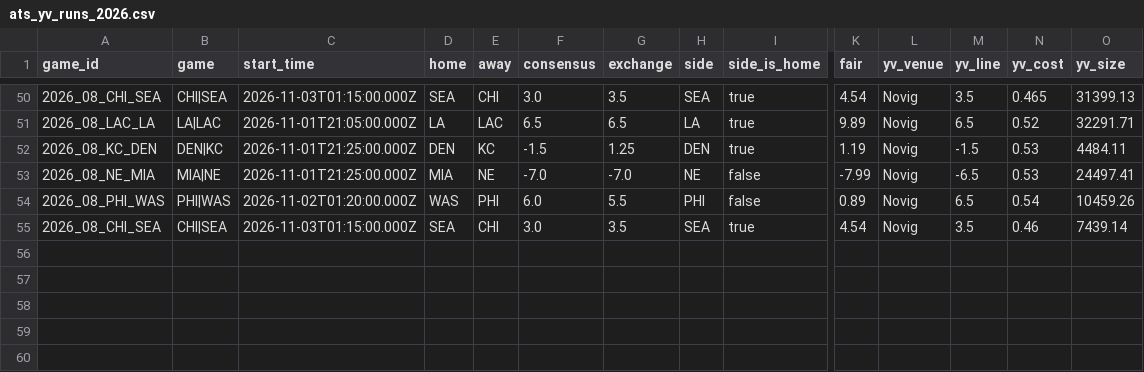
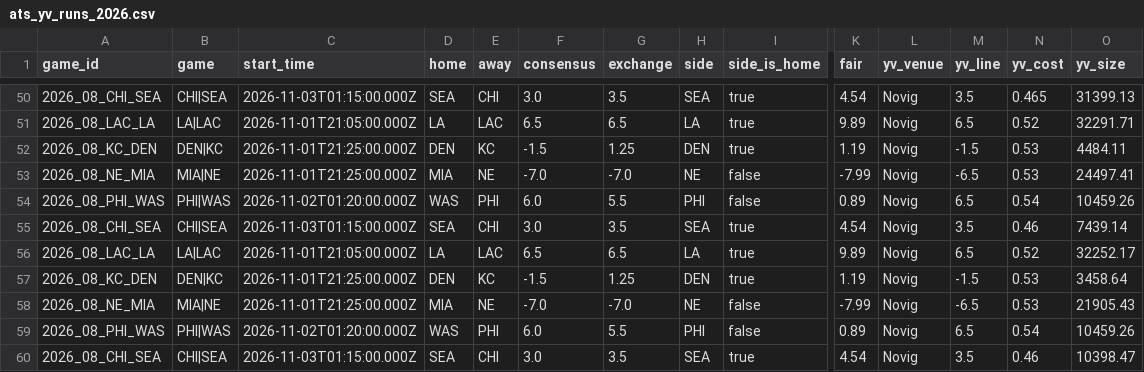
Before and after one commit to wbblanck/nfl-betting-model, a CSV file: data/live/ats_yv_runs_2026.csv, drawn as a sheet; only a part is shown, gaps mark what is left out; rows hold the shown columns only; the diff names each change by its address in the sheet, - before the commit and + after, or states it on an @@ line.

Commit message:
S1 live: 0 16 * * 0

```diff
--- a/data/live/ats_yv_runs_2026.csv
+++ b/data/live/ats_yv_runs_2026.csv
+row 56: 2026_08_LAC_LA | LA|LAC | 2026-11-01T21:05:00.000Z | LA | LAC | 6.5 | 6.5 | LA | true | 9.89 | Novig | 6.5 | 0.52 | 32252.17
+row 57: 2026_08_KC_DEN | DEN|KC | 2026-11-01T21:25:00.000Z | DEN | KC | -1.5 | 1.25 | DEN | true | 1.19 | Novig | -1.5 | 0.53 | 3458.64
+row 58: 2026_08_NE_MIA | MIA|NE | 2026-11-01T21:25:00.000Z | MIA | NE | -7.0 | -7.0 | NE | false | -7.99 | Novig | -6.5 | 0.53 | 21905.43
+row 59: 2026_08_PHI_WAS | PHI|WAS | 2026-11-02T01:20:00.000Z | WAS | PHI | 6.0 | 5.5 | PHI | false | 0.89 | Novig | 6.5 | 0.54 | 10459.26
+row 60: 2026_08_CHI_SEA | CHI|SEA | 2026-11-03T01:15:00.000Z | SEA | CHI | 3.0 | 3.5 | SEA | true | 4.54 | Novig | 3.5 | 0.46 | 10398.47
```
Also changed, not shown: data/live/ats_runs_2026.csv, data/live/openmarkets_compare_2026.csv, 12 other files.
